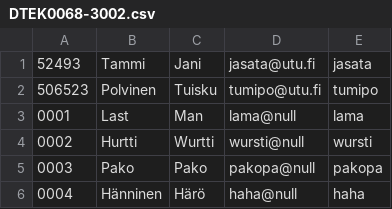
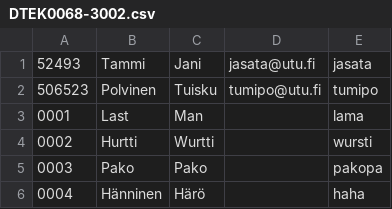
Before and after one commit to Jasata/utu-schooner, a CSV file: DTEK0068-3002.csv, drawn as a sheet.

```diff
--- a/DTEK0068-3002.csv
+++ b/DTEK0068-3002.csv
@@ -2,5 +2,5 @@
 506523; Polvinen; Tuisku; tumipo@utu.fi; tumipo
-0001; Last; Man; lama@null; lama
-0002; Hurtti; Wurtti; wursti@null; wursti
-0003; Pako; Pako; pakopa@null; pakopa
-0004; Hänninen; Härö; haha@null; haha
+0001; Last; Man;; lama
+0002; Hurtti; Wurtti;; wursti
+0003; Pako; Pako;; pakopa
+0004; Hänninen; Härö;; haha
```
Also changed, not shown: 44 other files.
